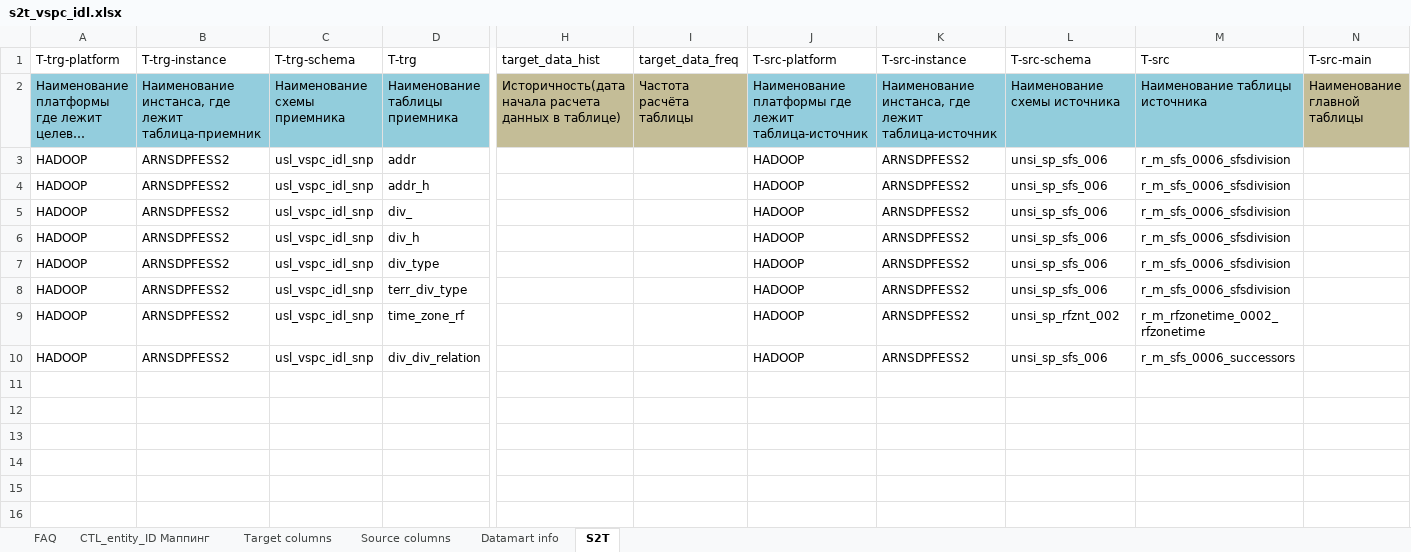
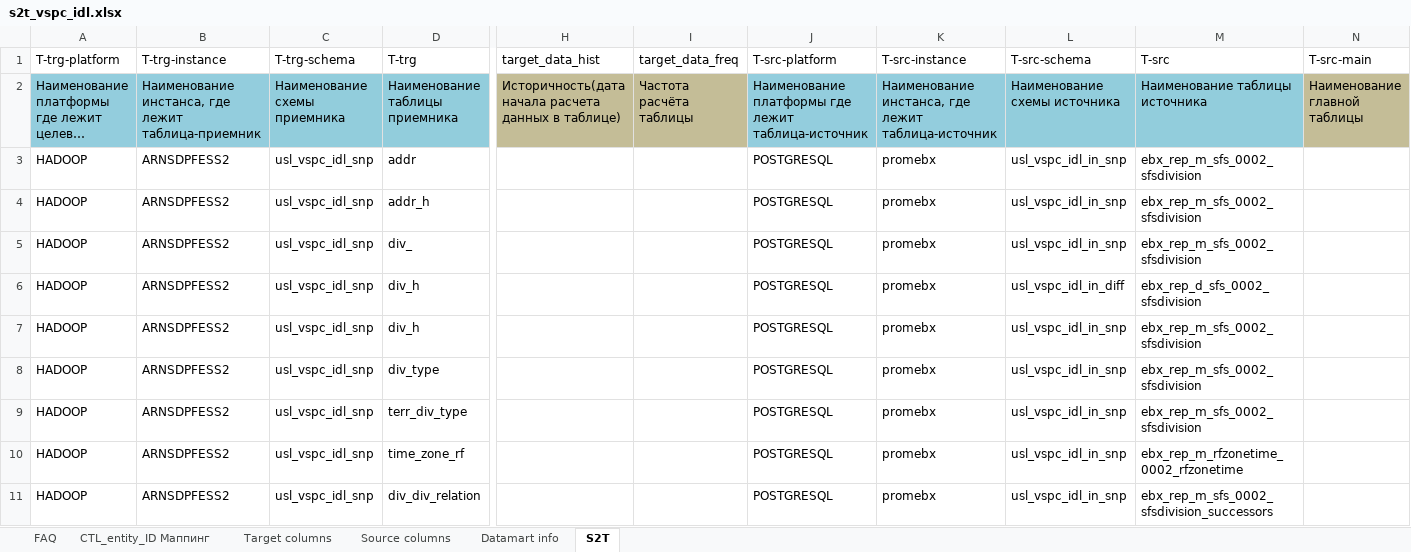
Before and after one commit to EtsuKeks/vspc_idl, an Excel workbook: src/main/resources/s2t/s2t_vspc_idl.xlsx, sheet S2T, drawn as a sheet; only a part is shown, gaps mark what is left out; long unchanged cells end in …; values as stored, in another font and other column widths than the file's, no borders; charts and pictures not drawn; addresses are those after the commit; rows hold the shown columns only; the diff names each change by its address in the sheet, - before the commit and + after, or states it on an @@ line.

Commit message:
VSPC_IDL (release/4.0): откат миграции ebx->УНСИ — resources и код к well v021, версия D-02.104.001
Решение 2026-10-06: отказ от миграции справочников на УНСИ, возврат к well v021:
- resources откачены к b87376e = содержимое release/3.0 + rt-fw обвязка (ctl/metadata fw_3.16.1, hdfs/rtfw, log4j.properties); удалены v022-артефакты ctl/dq/rrm, s2t возвращены к 3.0
- Java: источники unsi_sp_sfs_006/unsi_sp_rfznt_002 -> ebx-реплики (VspcConstant, TablesName, ChgDivHTransformation); аудит-фиксы сохранены
- версия D-02.104.001 (отменён незакоммиченный бамп D-02.200.001), devops-ссылки ess.kkd-spod/template_files -> v021-файлы; jira_task_release VSPCIDL-267, emails +TRuKarimullin

VSPCIDL-267

```diff
--- a/src/main/resources/s2t/s2t_vspc_idl.xlsx (sheet S2T)
+++ b/src/main/resources/s2t/s2t_vspc_idl.xlsx (sheet S2T)
-J3:J5 (T-src-platform): HADOOP
+J3:J5 (T-src-platform): POSTGRESQL
-K3:K5 (T-src-instance): ARNSDPFESS2
+K3:K5 (T-src-instance): promebx
-L3:L5 (T-src-schema): unsi_sp_sfs_006
+L3:L5 (T-src-schema): usl_vspc_idl_in_snp
-M3:M5 (T-src): r_m_sfs_0006_sfsdivision
+M3:M5 (T-src): ebx_rep_m_sfs_0002_sfsdivision
+row 6: HADOOP | ARNSDPFESS2 | usl_vspc_idl_snp | div_h |  |  | POSTGRESQL | promebx | usl_vspc_idl_in_diff | ebx_rep_d_sfs_0002_sfsdivision
-J7:J11 (T-src-platform): HADOOP
+J7:J11 (T-src-platform): POSTGRESQL
-K7:K11 (T-src-instance): ARNSDPFESS2
+K7:K11 (T-src-instance): promebx
-L7:L9 (T-src-schema): unsi_sp_sfs_006
+L7:L9 (T-src-schema): usl_vspc_idl_in_snp
-M7:M9 (T-src): r_m_sfs_0006_sfsdivision
+M7:M9 (T-src): ebx_rep_m_sfs_0002_sfsdivision
-L10 (T-src-schema): unsi_sp_rfznt_002
+L10 (T-src-schema): usl_vspc_idl_in_snp
-M10 (T-src): r_m_rfzonetime_0002_rfzonetime
+M10 (T-src): ebx_rep_m_rfzonetime_0002_rfzonetime
-L11 (T-src-schema): unsi_sp_sfs_006
+L11 (T-src-schema): usl_vspc_idl_in_snp
-M11 (T-src): r_m_sfs_0006_successors
+M11 (T-src): ebx_rep_m_sfs_0002_sfsdivision_successors
```
Also changed, not shown: sheet Source columns, charts or pictures, src/main/resources/s2t/s2t_vspc_idl_diff.xlsx, 9 other files.
